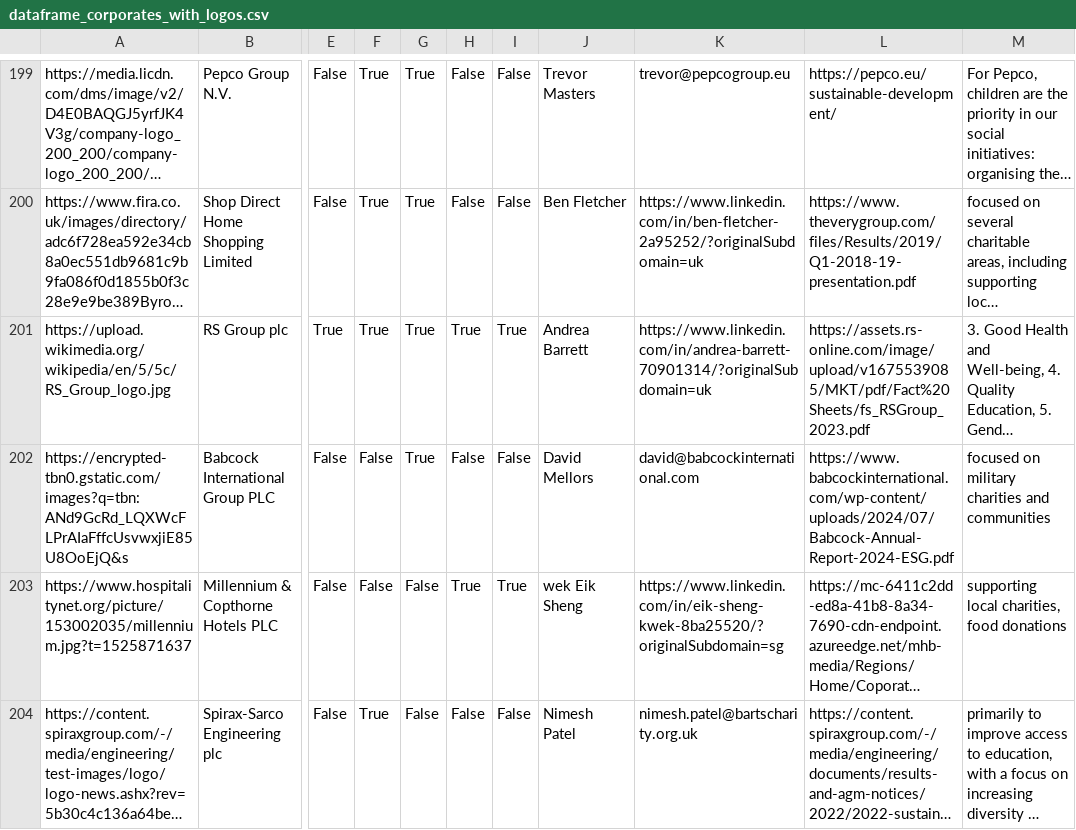
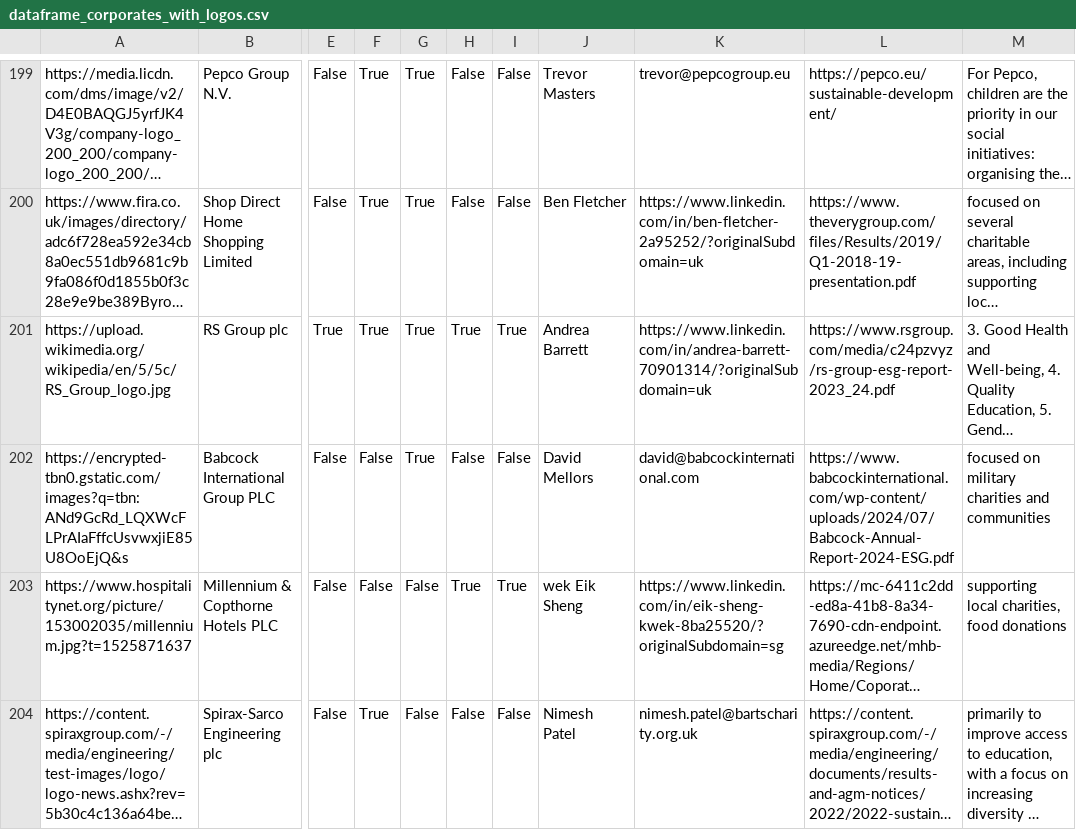
Before and after one commit to johannesaschoff/cs_demonstration, a CSV file: dataframe_corporates_with_logos.csv, drawn as a sheet; only a part is shown, gaps mark what is left out; long unchanged cells end in …; the diff names each change by its address in the sheet, - before the commit and + after, or states it on an @@ line.

Commit message:
Update dataframe_corporates_with_logos.csv

```diff
--- a/dataframe_corporates_with_logos.csv
+++ b/dataframe_corporates_with_logos.csv
-L201: https://assets.rs-online.com/image/upload/v1675539085/MKT/pdf/Fact%20Sheets/fs_RSGroup_2023.pdf
+L201: https://www.rsgroup.com/media/c24pzvyz/rs-group-esg-report-2023_24.pdf
```
